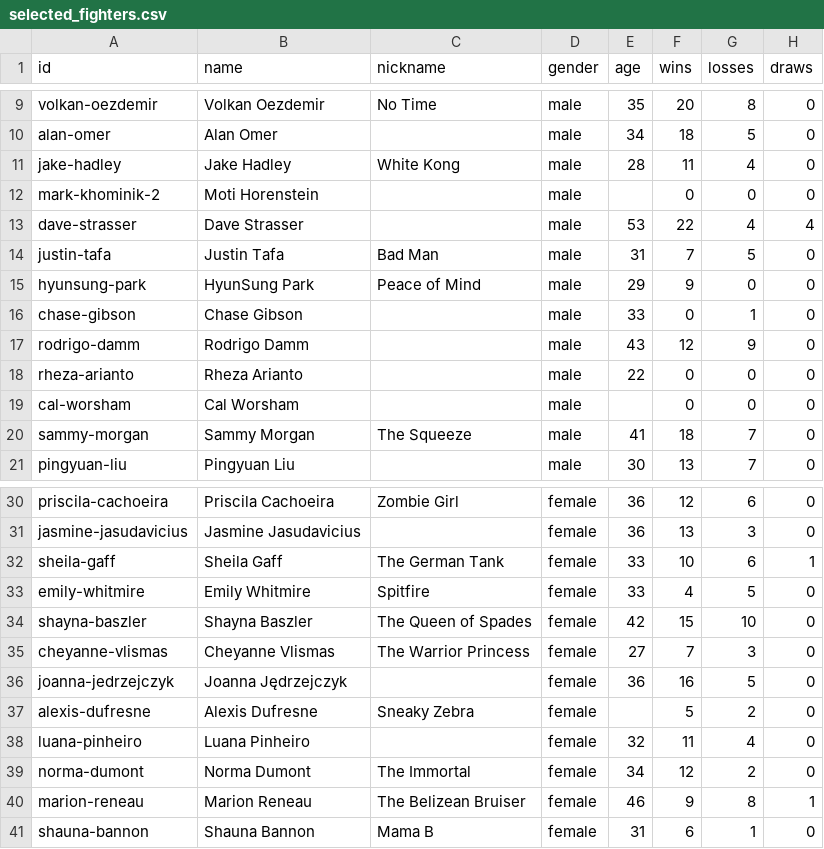
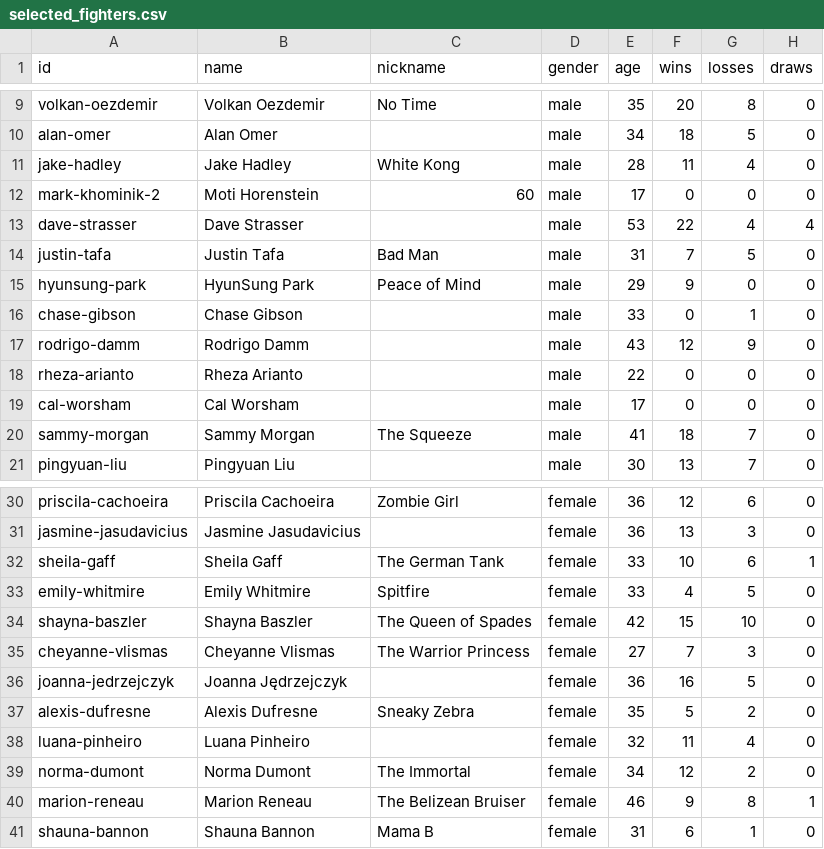
Before and after one commit to ng210/webprog, a CSV file: 03-alapok/selected_fighters.csv, drawn as a sheet; only a part is shown, gaps mark what is left out.

```diff
--- a/03-alapok/selected_fighters.csv
+++ b/03-alapok/selected_fighters.csv
@@ -11,3 +11,3 @@ alan-omer;Alan Omer;;male;34;18;5;0
 jake-hadley;Jake Hadley;White Kong;male;28;11;4;0
-mark-khominik-2;Moti Horenstein;;male;;0;0;0
+mark-khominik-2;Moti Horenstein;60;male;17;0;0;0
 dave-strasser;Dave Strasser;;male;53;22;4;4
@@ -18,3 +18,3 @@ rodrigo-damm;Rodrigo Damm;;male;43;12;9;0
 rheza-arianto;Rheza Arianto;;male;22;0;0;0
-cal-worsham;Cal Worsham;;male;;0;0;0
+cal-worsham;Cal Worsham;;male;17;0;0;0
 sammy-morgan;Sammy Morgan;The Squeeze;male;41;18;7;0
@@ -36,3 +36,3 @@ cheyanne-vlismas;Cheyanne Vlismas;The Warrior Princess;female;27;7;3;0
 joanna-jedrzejczyk;Joanna Jędrzejczyk;;female;36;16;5;0
-alexis-dufresne;Alexis Dufresne;Sneaky Zebra;female;;5;2;0
+alexis-dufresne;Alexis Dufresne;Sneaky Zebra;female;35;5;2;0
 luana-pinheiro;Luana Pinheiro;;female;32;11;4;0
```
Also changed, not shown: 6 other files.
